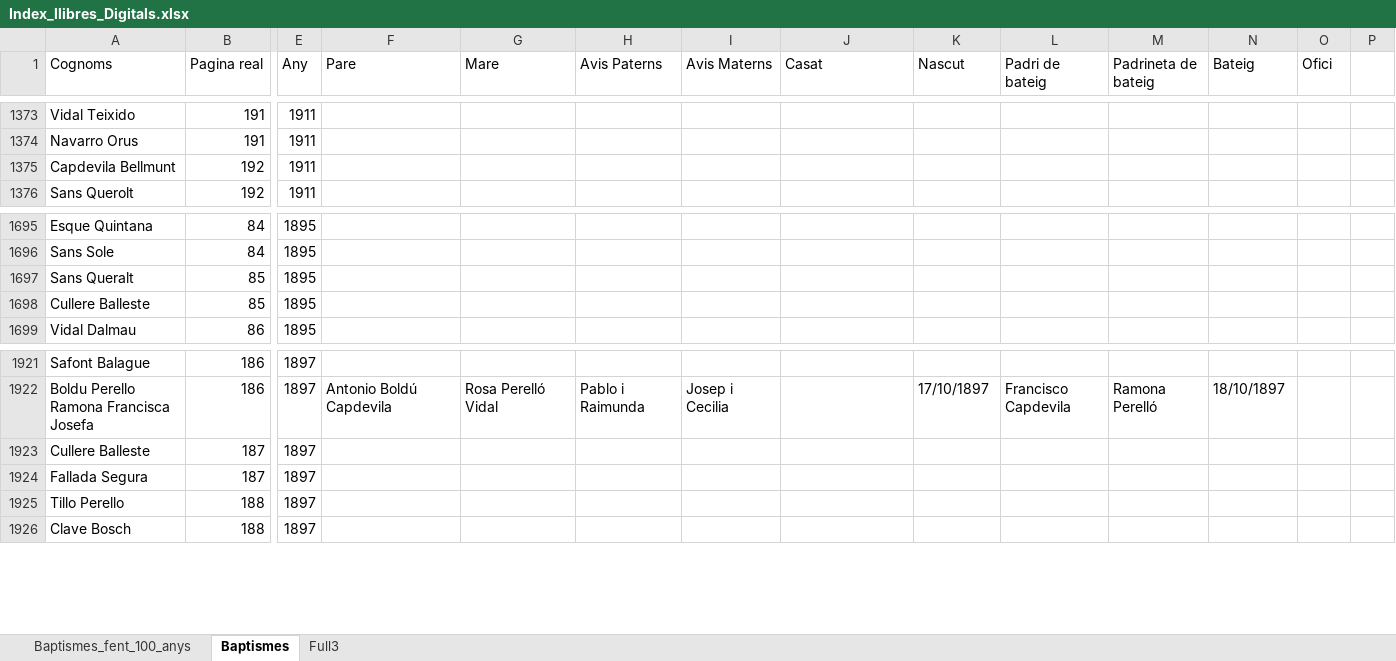
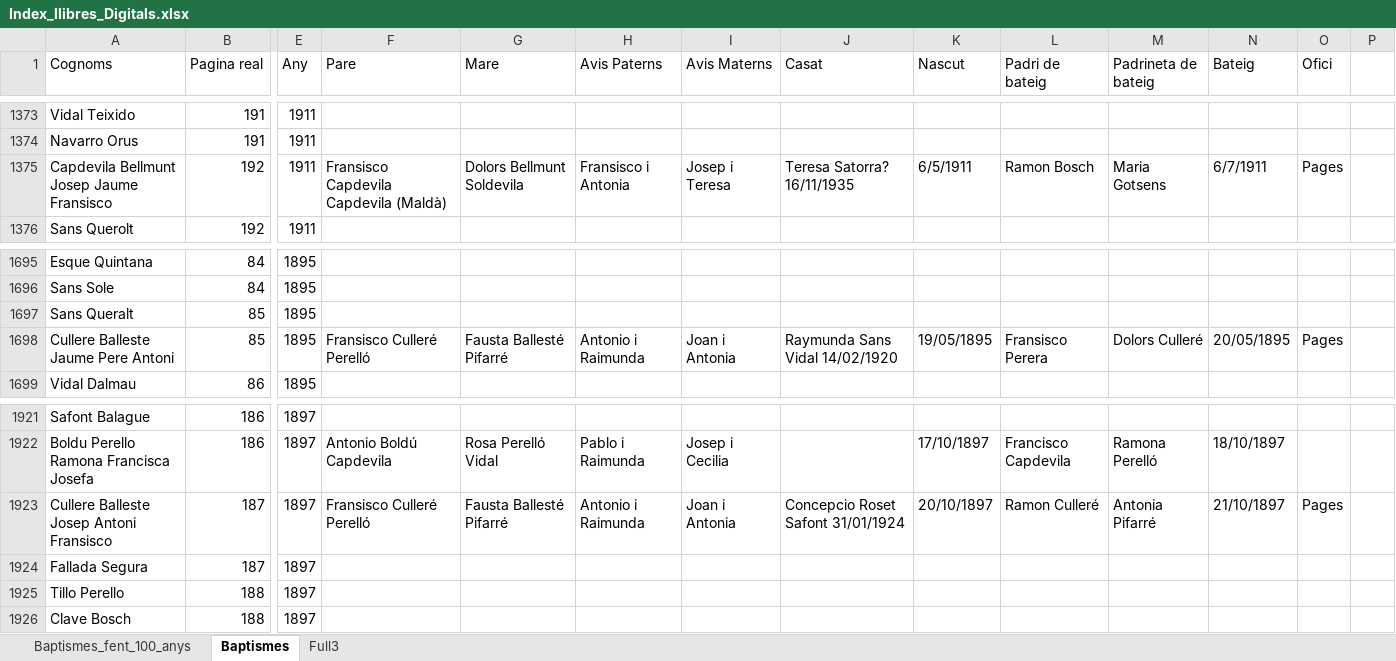
Before and after one commit to arbreFamiliar/DadesGenerals, an Excel workbook: Bisbats/Catalunya/Tarragona/Arbeca/Sagraments/Baptismes/Excel/Index_llibres_Digitals.xlsx, sheet Baptismes, drawn as a sheet; only a part is shown, gaps mark what is left out; values as stored, in another font and other column widths than the file's, no cell formats; the diff covers the shown part only; the diff names each change by its address in the sheet, - before the commit and + after, or states it on an @@ line.

Commit message:
afegint noms a cognoms ja indexats fent cerques pel meu arbre

```diff
--- a/Bisbats/Catalunya/Tarragona/Arbeca/Sagraments/Baptismes/Excel/Index_llibres_Digitals.xlsx (sheet Baptismes)
+++ b/Bisbats/Catalunya/Tarragona/Arbeca/Sagraments/Baptismes/Excel/Index_llibres_Digitals.xlsx (sheet Baptismes)
-A1375 (Cognoms): Capdevila Bellmunt
+A1375 (Cognoms): Capdevila Bellmunt Josep Jaume Fransisco
-F1375 (Pare): (empty)
+F1375 (Pare): Fransisco Capdevila Capdevila (Maldà)
-G1375 (Mare): (empty)
+G1375 (Mare): Dolors Bellmunt Soldevila
-H1375 (Avis Paterns): (empty)
+H1375 (Avis Paterns): Fransisco i Antonia
-I1375 (Avis Materns): (empty)
+I1375 (Avis Materns): Josep i Teresa
-J1375 (Casat): (empty)
+J1375 (Casat): Teresa Satorra? 16/11/1935
-K1375 (Nascut): (empty)
+K1375 (Nascut): 6/5/1911
-L1375 (Padri de bateig): (empty)
+L1375 (Padri de bateig): Ramon Bosch
-M1375 (Padrineta de bateig): (empty)
+M1375 (Padrineta de bateig): Maria Gotsens
-N1375 (Bateig): (empty)
+N1375 (Bateig): 6/7/1911
-O1375 (Ofici): (empty)
+O1375 (Ofici): Pages
-A1698 (Cognoms): Cullere Balleste
+A1698 (Cognoms): Cullere Balleste Jaume Pere Antoni
-F1698 (Pare): (empty)
+F1698 (Pare): Fransisco Culleré Perelló
-G1698 (Mare): (empty)
+G1698 (Mare): Fausta Ballesté Pifarré
-H1698 (Avis Paterns): (empty)
+H1698 (Avis Paterns): Antonio i Raimunda
-I1698 (Avis Materns): (empty)
+I1698 (Avis Materns): Joan i Antonia
-J1698 (Casat): (empty)
+J1698 (Casat): Raymunda Sans Vidal 14/02/1920
-K1698 (Nascut): (empty)
+K1698 (Nascut): 19/05/1895
-L1698 (Padri de bateig): (empty)
+L1698 (Padri de bateig): Fransisco Perera
-M1698 (Padrineta de bateig): (empty)
+M1698 (Padrineta de bateig): Dolors Culleré
-N1698 (Bateig): (empty)
+N1698 (Bateig): 20/05/1895
-O1698 (Ofici): (empty)
+O1698 (Ofici): Pages
-A1923 (Cognoms): Cullere Balleste
+A1923 (Cognoms): Cullere Balleste Josep Antoni Fransisco
-F1923 (Pare): (empty)
+F1923 (Pare): Fransisco Culleré Perelló
-G1923 (Mare): (empty)
+G1923 (Mare): Fausta Ballesté Pifarré
-H1923 (Avis Paterns): (empty)
+H1923 (Avis Paterns): Antonio i Raimunda
-I1923 (Avis Materns): (empty)
+I1923 (Avis Materns): Joan i Antonia
-J1923 (Casat): (empty)
+J1923 (Casat): Concepcio Roset Safont 31/01/1924
-K1923 (Nascut): (empty)
+K1923 (Nascut): 20/10/1897
-L1923 (Padri de bateig): (empty)
+L1923 (Padri de bateig): Ramon Culleré
-M1923 (Padrineta de bateig): (empty)
+M1923 (Padrineta de bateig): Antonia Pifarré
-N1923 (Bateig): (empty)
+N1923 (Bateig): 21/10/1897
-O1923 (Ofici): (empty)
+O1923 (Ofici): Pages
```
Also changed, not shown: 370 edited cells elsewhere in this sheet, cell formats.
